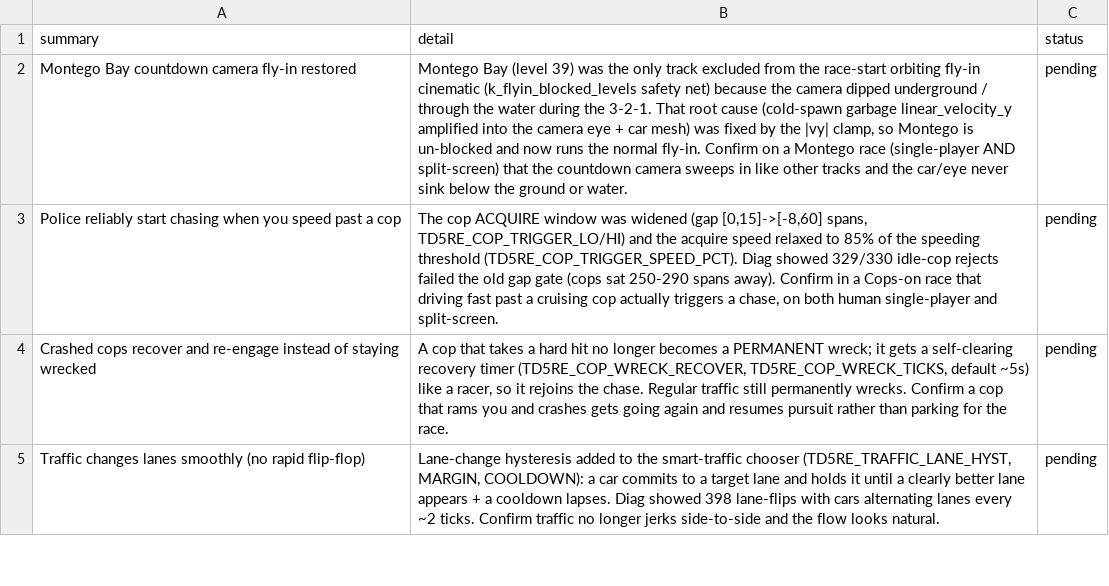
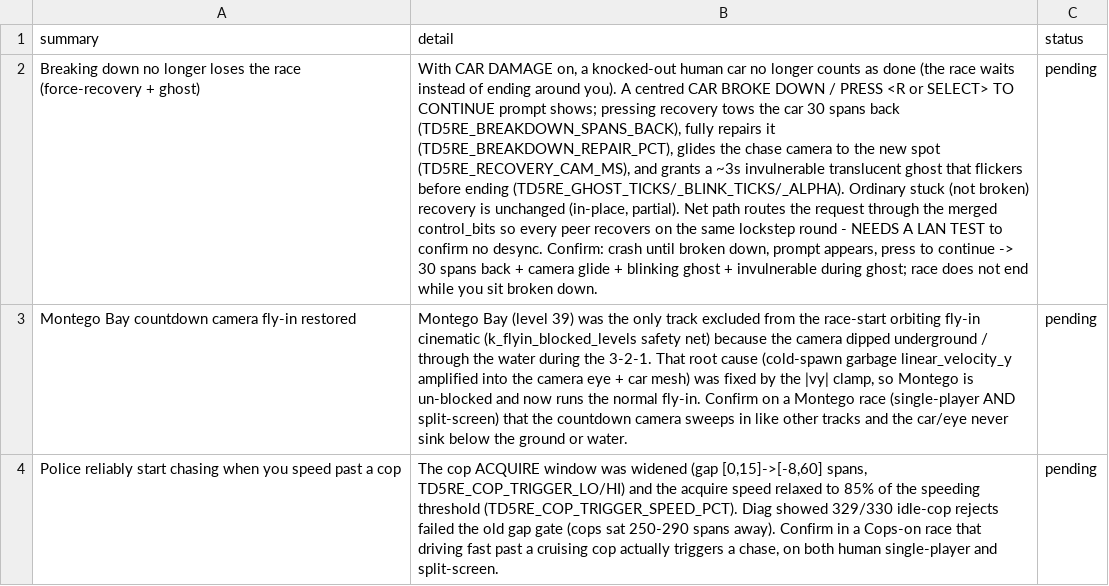
Before and after one commit to nanofives/TD5RE, a CSV file: td5mod/src/td5re/pending_to_test.csv, drawn as a sheet; only a part is shown; the shorter side is filled out with more unchanged rows; the diff names each change by its address in the sheet, - before the commit and + after, or states it on an @@ line.

```diff
--- a/td5mod/src/td5re/pending_to_test.csv
+++ b/td5mod/src/td5re/pending_to_test.csv
+row 2: Breaking down no longer loses the race (force-recovery + ghost) | With CAR DAMAGE on, a knocked-out human car no longer counts as done (the race waits instead of ending around you). A centred CAR BROKE DOWN / PRESS <R or SELECT> TO CONTINUE prompt shows; pressing recovery tows the car 30 spans back (TD5RE_BREAKDOWN_SPANS_BACK), fully repairs it (TD5RE_BREAKDOWN_REPAIR_PCT), glides the chase camera to the new spot (TD5RE_RECOVERY_CAM_MS), and grants a ~3s invulnerable translucent ghost that flickers before ending (TD5RE_GHOST_TICKS/_BLINK_TICKS/_ALPHA). Ordinary stuck (not broken) recovery is unchanged (in-place, partial). Net path routes the request through the merged control_bits so every peer recovers on the same lockstep round - NEEDS A LAN TEST to confirm no desync. Confirm: crash until broken down, prompt appears, press to continue -> 30 spans back + camera glide + blinking ghost + invulnerable during ghost; race does not end while you sit broken down. | pending
```
Also changed, not shown: 14 other files.
